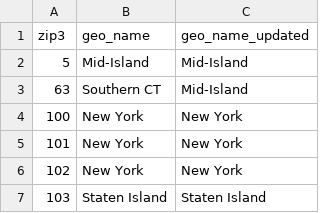
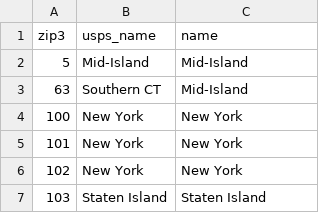
Before and after one commit to NYSOSDC/Reference, a CSV file: nys_zip3_names.csv, drawn as a sheet; only a part is shown.

Commit message:
Update nys_zip3_names.csv
Changed variable names

```diff
--- a/nys_zip3_names.csv
+++ b/nys_zip3_names.csv
@@ -1,2 +1,2 @@
-zip3,geo_name,geo_name_updated
+zip3,usps_name,name
 5,Mid-Island,Mid-Island
```
